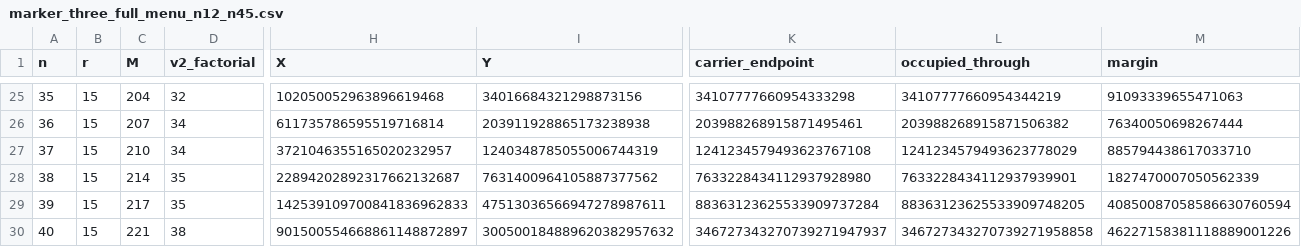
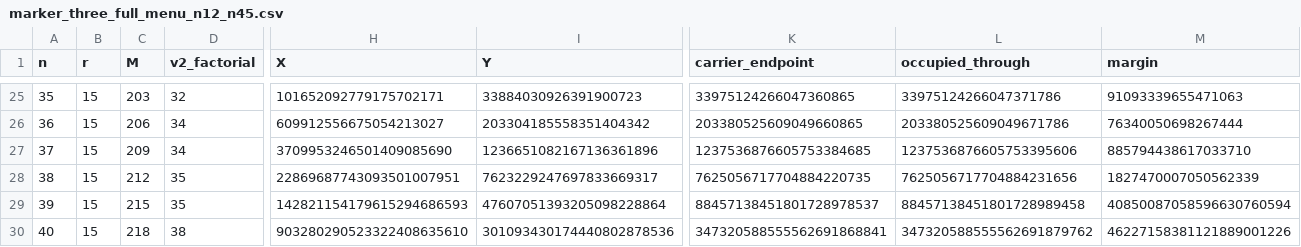
Before and after one commit to Lumathpolgar/erdos18-factorial-program, a CSV file: tracks/nova2-additive-occupancy/verification/data/marker_three_full_menu_n12_n45.csv, drawn as a sheet; only a part is shown, gaps mark what is left out; the diff covers the shown part only; the diff names each change by its address in the sheet, - before the commit and + after, or states it on an @@ line.

```diff
--- a/tracks/nova2-additive-occupancy/verification/data/marker_three_full_menu_n12_n45.csv
+++ b/tracks/nova2-additive-occupancy/verification/data/marker_three_full_menu_n12_n45.csv
-C25 (M): 204
+C25 (M): 203
-H25 (X): 102050052963896619468
+H25 (X): 101652092779175702171
-I25 (Y): 34016684321298873156
+I25 (Y): 33884030926391900723
-K25 (carrier_endpoint): 34107777660954333298
+K25 (carrier_endpoint): 33975124266047360865
-L25 (occupied_through): 34107777660954344219
+L25 (occupied_through): 33975124266047371786
-C26 (M): 207
+C26 (M): 206
-H26 (X): 611735786595519716814
+H26 (X): 609912556675054213027
-I26 (Y): 203911928865173238938
+I26 (Y): 203304185558351404342
-K26 (carrier_endpoint): 203988268915871495461
+K26 (carrier_endpoint): 203380525609049660865
-L26 (occupied_through): 203988268915871506382
+L26 (occupied_through): 203380525609049671786
-C27 (M): 210
+C27 (M): 209
-H27 (X): 3721046355165020232957
+H27 (X): 3709953246501409085690
-I27 (Y): 1240348785055006744319
+I27 (Y): 1236651082167136361896
-K27 (carrier_endpoint): 1241234579493623767108
+K27 (carrier_endpoint): 1237536876605753384685
-L27 (occupied_through): 1241234579493623778029
+L27 (occupied_through): 1237536876605753395606
-C28 (M): 214
+C28 (M): 212
-H28 (X): 22894202892317662132687
+H28 (X): 22869687743093501007951
-I28 (Y): 7631400964105887377562
+I28 (Y): 7623229247697833669317
-K28 (carrier_endpoint): 7633228434112937928980
+K28 (carrier_endpoint): 7625056717704884220735
-L28 (occupied_through): 7633228434112937939901
+L28 (occupied_through): 7625056717704884231656
-C29 (M): 217
+C29 (M): 215
-H29 (X): 142539109700841836962833
+H29 (X): 142821154179615294686593
-I29 (Y): 47513036566947278987611
+I29 (Y): 47607051393205098228864
-K29 (carrier_endpoint): 88363123625533909737284
+K29 (carrier_endpoint): 88457138451801728978537
-L29 (occupied_through): 88363123625533909748205
+L29 (occupied_through): 88457138451801728989458
-M29 (margin): 40850087058586630760594
+M29 (margin): 40850087058596630760594
-C30 (M): 221
+C30 (M): 218
-H30 (X): 901500554668861148872897
+H30 (X): 903280290523322408635610
-I30 (Y): 300500184889620382957632
+I30 (Y): 301093430174440802878536
-K30 (carrier_endpoint): 346727343270739271947937
+K30 (carrier_endpoint): 347320588555562691868841
-L30 (occupied_through): 346727343270739271958858
+L30 (occupied_through): 347320588555562691879762
-M30 (margin): 46227158381118889001226
+M30 (margin): 46227158381121889001226
```
Also changed, not shown: 52 edited cells elsewhere in this file.
